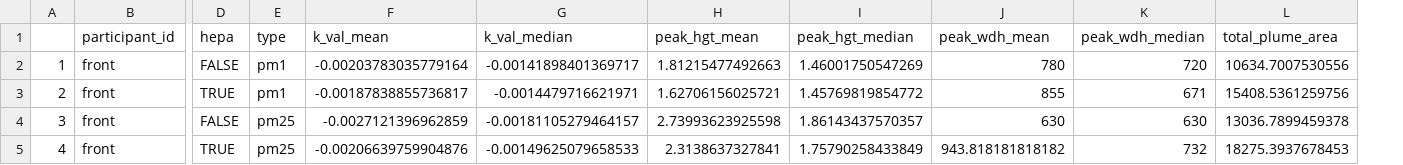
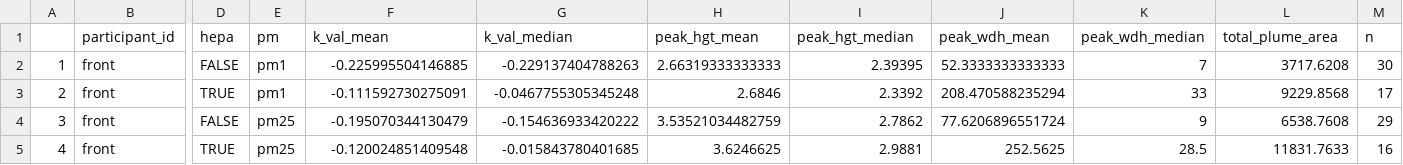
Before and after one commit to airpartners/hepa-summer23, a CSV file: summary/EastBoston/SS/s_SS_M_plumes.csv, drawn as a sheet; only a part is shown, gaps mark what is left out; the diff covers the shown part only; the diff names each change by its address in the sheet, - before the commit and + after, or states it on an @@ line.

```diff
--- a/summary/EastBoston/SS/s_SS_M_plumes.csv
+++ b/summary/EastBoston/SS/s_SS_M_plumes.csv
+column M (n), rows 2-5: 30 | 17 | 29 | 16
-E1: type
+E1: pm
-F2 (k_val_mean): -0.00203783035779164
+F2 (k_val_mean): -0.225995504146885
-G2 (k_val_median): -0.00141898401369717
+G2 (k_val_median): -0.229137404788263
-H2 (peak_hgt_mean): 1.81215477492663
+H2 (peak_hgt_mean): 2.66319333333333
-I2 (peak_hgt_median): 1.46001750547269
+I2 (peak_hgt_median): 2.39395
-J2 (peak_wdh_mean): 780
+J2 (peak_wdh_mean): 52.3333333333333
-K2 (peak_wdh_median): 720
+K2 (peak_wdh_median): 7
-L2 (total_plume_area): 10634.7007530556
+L2 (total_plume_area): 3717.6208
-F3 (k_val_mean): -0.00187838855736817
+F3 (k_val_mean): -0.111592730275091
-G3 (k_val_median): -0.0014479716621971
+G3 (k_val_median): -0.0467755305345248
-H3 (peak_hgt_mean): 1.62706156025721
+H3 (peak_hgt_mean): 2.6846
-I3 (peak_hgt_median): 1.45769819854772
+I3 (peak_hgt_median): 2.3392
-J3 (peak_wdh_mean): 855
+J3 (peak_wdh_mean): 208.470588235294
-K3 (peak_wdh_median): 671
+K3 (peak_wdh_median): 33
-L3 (total_plume_area): 15408.5361259756
+L3 (total_plume_area): 9229.8568
-F4 (k_val_mean): -0.0027121396962859
+F4 (k_val_mean): -0.195070344130479
-G4 (k_val_median): -0.00181105279464157
+G4 (k_val_median): -0.154636933420222
-H4 (peak_hgt_mean): 2.73993623925598
+H4 (peak_hgt_mean): 3.53521034482759
-I4 (peak_hgt_median): 1.86143437570357
+I4 (peak_hgt_median): 2.7862
-J4 (peak_wdh_mean): 630
+J4 (peak_wdh_mean): 77.6206896551724
-K4 (peak_wdh_median): 630
+K4 (peak_wdh_median): 9
-L4 (total_plume_area): 13036.7899459378
+L4 (total_plume_area): 6538.7608
-F5 (k_val_mean): -0.00206639759904876
+F5 (k_val_mean): -0.120024851409548
-G5 (k_val_median): -0.00149625079658533
+G5 (k_val_median): -0.015843780401685
-H5 (peak_hgt_mean): 2.3138637327841
+H5 (peak_hgt_mean): 3.6246625
-I5 (peak_hgt_median): 1.75790258433849
+I5 (peak_hgt_median): 2.9881
-J5 (peak_wdh_mean): 943.818181818182
+J5 (peak_wdh_mean): 252.5625
-K5 (peak_wdh_median): 732
+K5 (peak_wdh_median): 28.5
-L5 (total_plume_area): 18275.3937678453
+L5 (total_plume_area): 11831.7633
```
Also changed, not shown: 98 edited cells elsewhere in this file, 1 other file.
